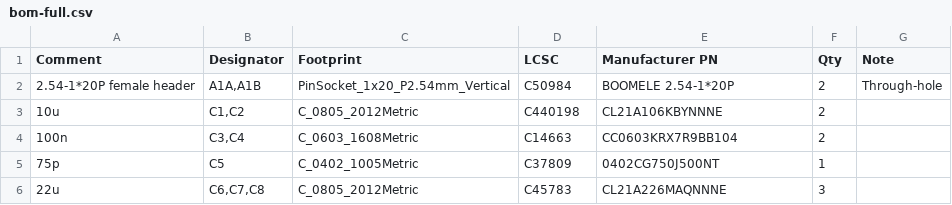
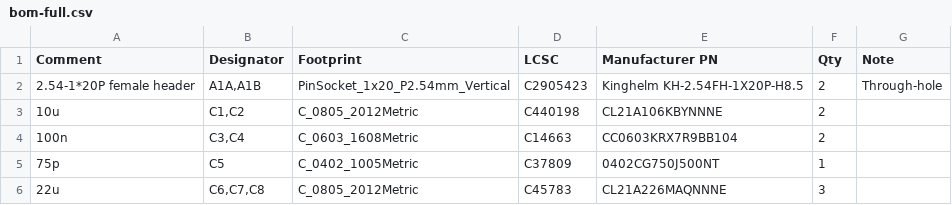
Before and after one commit to eelstretching/led-budget-board, a CSV file: production/bom-full.csv, drawn as a sheet; only a part is shown.

```diff
--- a/production/bom-full.csv
+++ b/production/bom-full.csv
@@ -1,3 +1,3 @@
 Comment,Designator,Footprint,LCSC,Manufacturer PN,Qty,Note
-2.54-1*20P female header,"A1A,A1B",PinSocket_1x20_P2.54mm_Vertical,C50984,BOOMELE 2.54-1*20P,2,Through-hole
+2.54-1*20P female header,"A1A,A1B",PinSocket_1x20_P2.54mm_Vertical,C2905423,Kinghelm KH-2.54FH-1X20P-H8.5,2,Through-hole
 10u,"C1,C2",C_0805_2012Metric,C440198,CL21A106KBYNNNE,2,
```
Also changed, not shown: production/jlcpcb-bom.csv, 1 other file.
